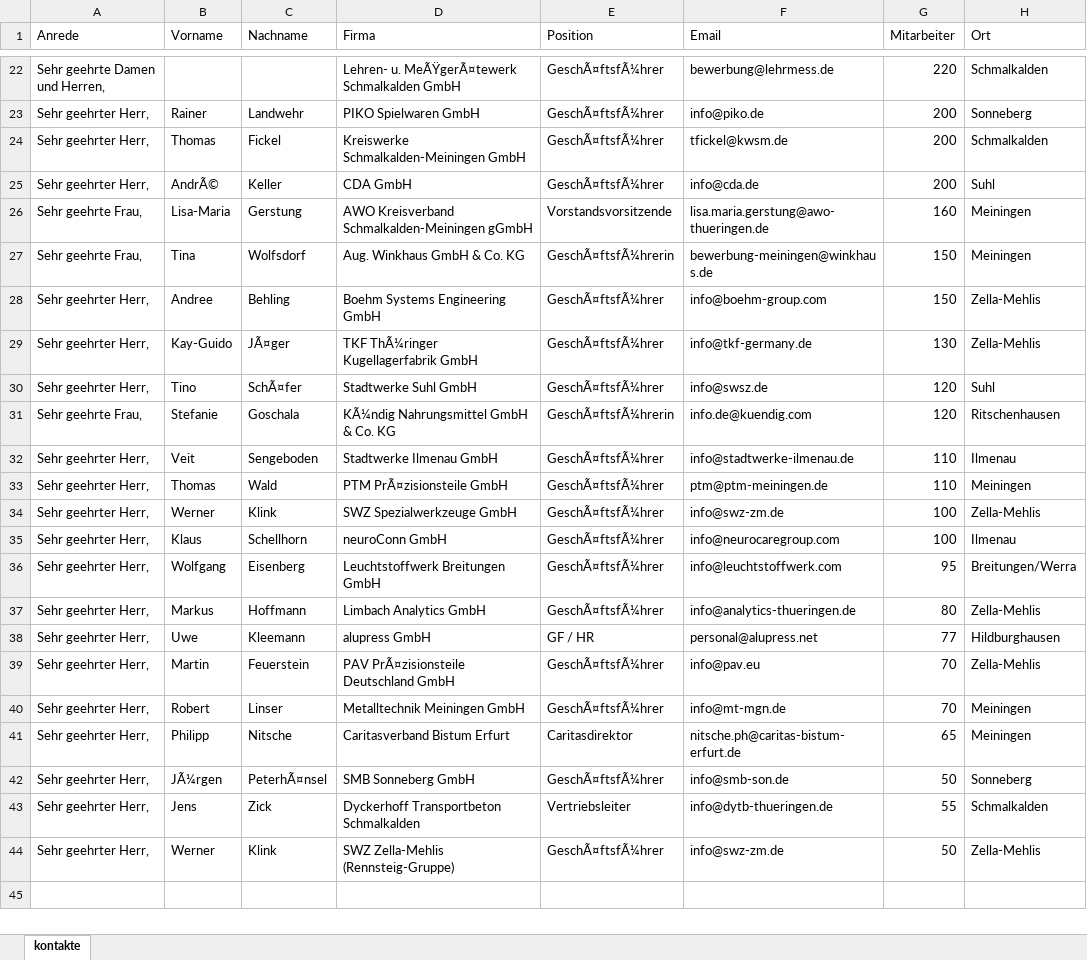
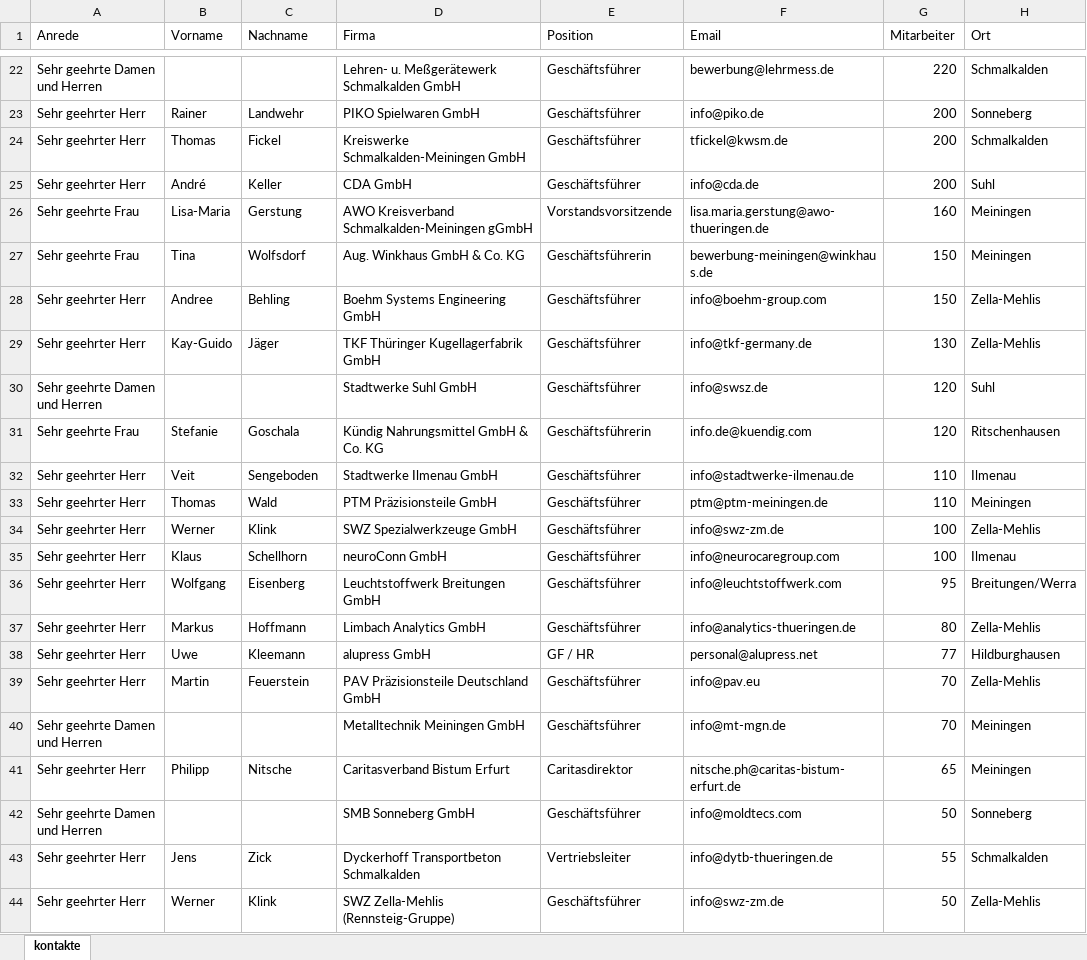
Before and after one commit to kneipenterroristecky-cmd/Webseite_Eckversicherung, an Excel workbook: bkv-kampagne/kontakte_neu.xlsx, sheet kontakte, drawn as a sheet; only a part is shown, gaps mark what is left out; values as stored, in another font and other column widths than the file's, no borders; the diff covers the shown part only; the diff names each change by its address in the sheet, - before the commit and + after, or states it on an @@ line.

```diff
--- a/bkv-kampagne/kontakte_neu.xlsx (sheet kontakte)
+++ b/bkv-kampagne/kontakte_neu.xlsx (sheet kontakte)
-A22 (Anrede): Sehr geehrte Damen und Herren,
+A22 (Anrede): Sehr geehrte Damen und Herren
-D22 (Firma): Lehren- u. MeÃŸgerÃ¤tewerk Schmalkalden GmbH
+D22 (Firma): Lehren- u. Meßgerätewerk Schmalkalden GmbH
-E22:E25 (Position): GeschÃ¤ftsfÃ¼hrer
+E22:E25 (Position): Geschäftsführer
-A23:A25 (Anrede): Sehr geehrter Herr,
+A23:A25 (Anrede): Sehr geehrter Herr
-B25 (Vorname): AndrÃ©
+B25 (Vorname): André
-A26:A27 (Anrede): Sehr geehrte Frau,
+A26:A27 (Anrede): Sehr geehrte Frau
-E27 (Position): GeschÃ¤ftsfÃ¼hrerin
+E27 (Position): Geschäftsführerin
-A28:A29 (Anrede): Sehr geehrter Herr,
+A28:A29 (Anrede): Sehr geehrter Herr
-E28:E30 (Position): GeschÃ¤ftsfÃ¼hrer
+E28:E30 (Position): Geschäftsführer
-C29 (Nachname): JÃ¤ger
+C29 (Nachname): Jäger
-D29 (Firma): TKF ThÃ¼ringer Kugellagerfabrik GmbH
+D29 (Firma): TKF Thüringer Kugellagerfabrik GmbH
-A30 (Anrede): Sehr geehrter Herr,
+A30 (Anrede): Sehr geehrte Damen und Herren
-B30 (Vorname): Tino
+B30 (Vorname): (empty)
-C30 (Nachname): SchÃ¤fer
+C30 (Nachname): (empty)
-A31 (Anrede): Sehr geehrte Frau,
+A31 (Anrede): Sehr geehrte Frau
-D31 (Firma): KÃ¼ndig Nahrungsmittel GmbH & Co. KG
+D31 (Firma): Kündig Nahrungsmittel GmbH & Co. KG
-E31 (Position): GeschÃ¤ftsfÃ¼hrerin
+E31 (Position): Geschäftsführerin
-A32:A39 (Anrede): Sehr geehrter Herr,
+A32:A39 (Anrede): Sehr geehrter Herr
-E32:E37 (Position): GeschÃ¤ftsfÃ¼hrer
+E32:E37 (Position): Geschäftsführer
-D33 (Firma): PTM PrÃ¤zisionsteile GmbH
+D33 (Firma): PTM Präzisionsteile GmbH
-D39 (Firma): PAV PrÃ¤zisionsteile Deutschland GmbH
+D39 (Firma): PAV Präzisionsteile Deutschland GmbH
-E39:E40 (Position): GeschÃ¤ftsfÃ¼hrer
+E39:E40 (Position): Geschäftsführer
-A40 (Anrede): Sehr geehrter Herr,
+A40 (Anrede): Sehr geehrte Damen und Herren
-B40 (Vorname): Robert
+B40 (Vorname): (empty)
-C40 (Nachname): Linser
+C40 (Nachname): (empty)
-A41 (Anrede): Sehr geehrter Herr,
+A41 (Anrede): Sehr geehrter Herr
-A42 (Anrede): Sehr geehrter Herr,
+A42 (Anrede): Sehr geehrte Damen und Herren
-B42 (Vorname): JÃ¼rgen
+B42 (Vorname): (empty)
-C42 (Nachname): PeterhÃ¤nsel
+C42 (Nachname): (empty)
-E42 (Position): GeschÃ¤ftsfÃ¼hrer
+E42 (Position): Geschäftsführer
-F42 (Email): info@smb-son.de
+F42 (Email): info@moldtecs.com
-A43:A44 (Anrede): Sehr geehrter Herr,
+A43:A44 (Anrede): Sehr geehrter Herr
-E44 (Position): GeschÃ¤ftsfÃ¼hrer
+E44 (Position): Geschäftsführer
```
Also changed, not shown: 39 edited cells elsewhere in this sheet, 3 other files.
